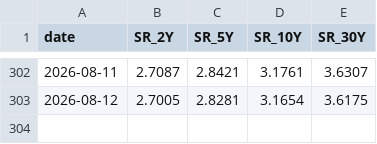
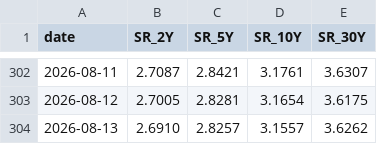
Before and after one commit to Driefrixh/zins-monitor, a CSV file: data/history.csv, drawn as a sheet; only a part is shown, gaps mark what is left out.

```diff
--- a/data/history.csv
+++ b/data/history.csv
@@ -303 +303,2 @@ date,SR_2Y,SR_5Y,SR_10Y,SR_30Y
 2026-08-12,2.7005,2.8281,3.1654,3.6175
+2026-08-13,2.6910,2.8257,3.1557,3.6262
```
Also changed, not shown: 2 other files.
